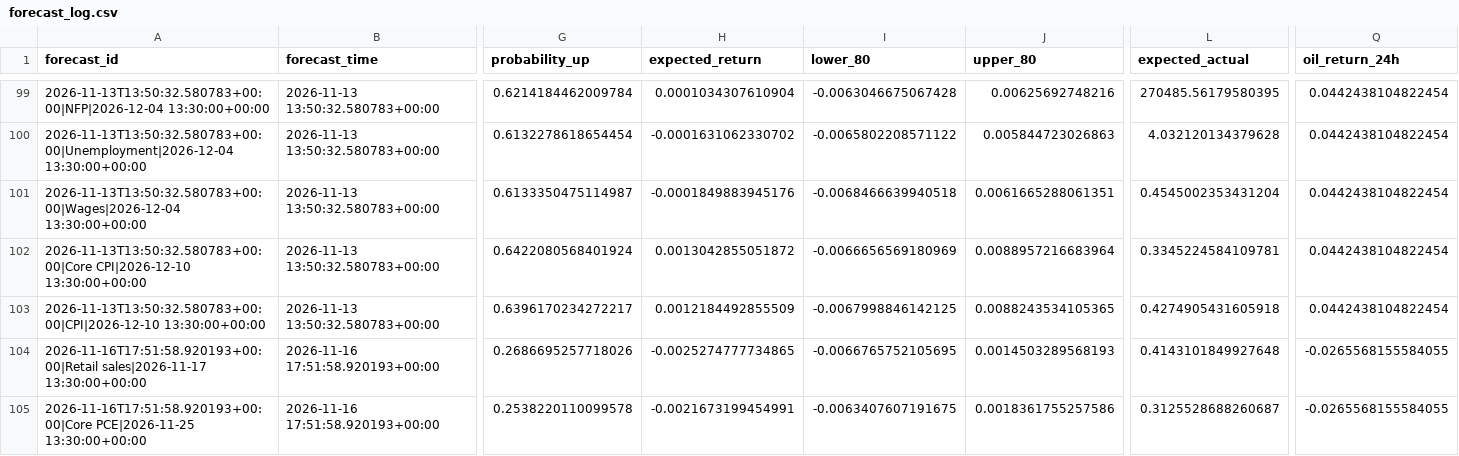
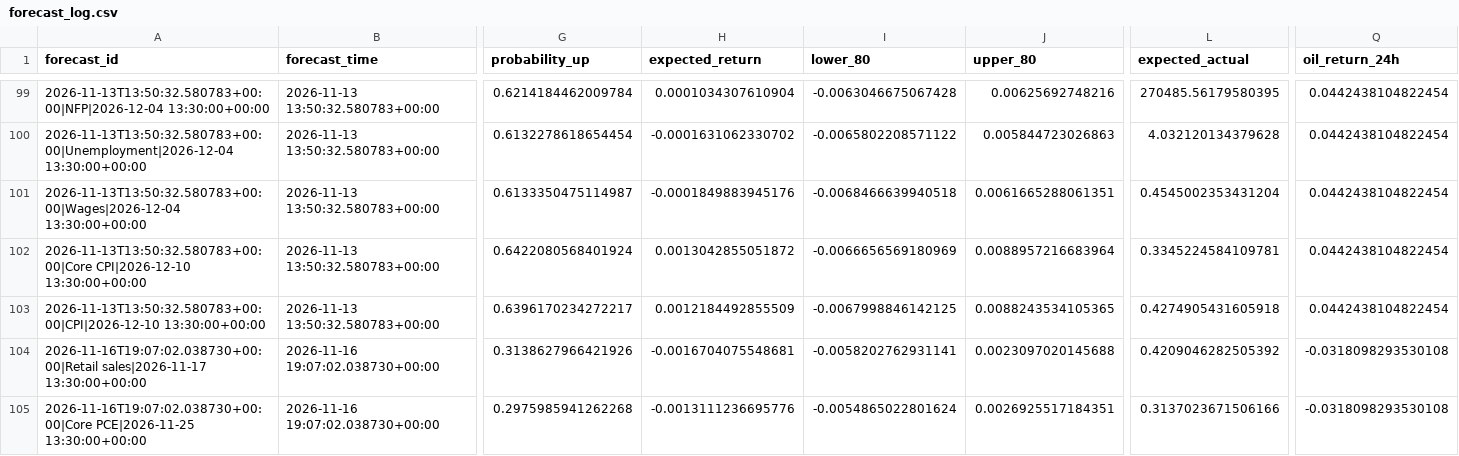
Before and after one commit to nkrabby/gold-news-model, a CSV file: outputs/forecast_log.csv, drawn as a sheet; only a part is shown, gaps mark what is left out; the diff covers the shown part only; the diff names each change by its address in the sheet, - before the commit and + after, or states it on an @@ line.

```diff
--- a/outputs/forecast_log.csv
+++ b/outputs/forecast_log.csv
-A104 (forecast_id): 2026-11-16T17:51:58.920193+00:00|Retail sales|2026-11-17 13:30:00+00:00
+A104 (forecast_id): 2026-11-16T19:07:02.038730+00:00|Retail sales|2026-11-17 13:30:00+00:00
-B104:B105 (forecast_time): 2026-11-16 17:51:58.920193+00:00
+B104:B105 (forecast_time): 2026-11-16 19:07:02.038730+00:00
-G104 (probability_up): 0.2686695257718026
+G104 (probability_up): 0.3138627966421926
-H104 (expected_return): -0.0025274777734865
+H104 (expected_return): -0.0016704075548681
-I104 (lower_80): -0.0066765752105695
+I104 (lower_80): -0.0058202762931141
-J104 (upper_80): 0.0014503289568193
+J104 (upper_80): 0.0023097020145688
-L104 (expected_actual): 0.4143101849927648
+L104 (expected_actual): 0.4209046282505392
-Q104:Q105 (oil_return_24h): -0.0265568155584055
+Q104:Q105 (oil_return_24h): -0.0318098293530108
-A105 (forecast_id): 2026-11-16T17:51:58.920193+00:00|Core PCE|2026-11-25 13:30:00+00:00
+A105 (forecast_id): 2026-11-16T19:07:02.038730+00:00|Core PCE|2026-11-25 13:30:00+00:00
-G105 (probability_up): 0.2538220110099578
+G105 (probability_up): 0.2975985941262268
-H105 (expected_return): -0.0021673199454991
+H105 (expected_return): -0.0013111236695776
-I105 (lower_80): -0.0063407607191675
+I105 (lower_80): -0.0054865022801624
-J105 (upper_80): 0.0018361755257586
+J105 (upper_80): 0.0026925517184351
-L105 (expected_actual): 0.3125528688260687
+L105 (expected_actual): 0.3137023671506166
```
Also changed, not shown: 64 edited cells elsewhere in this file, 2 other files.
